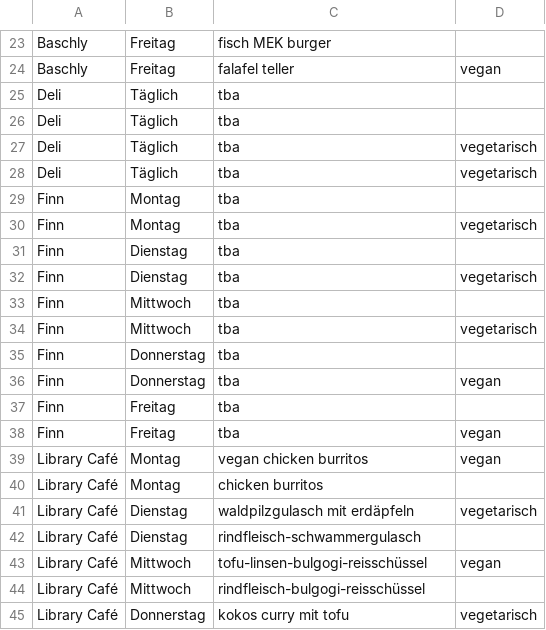
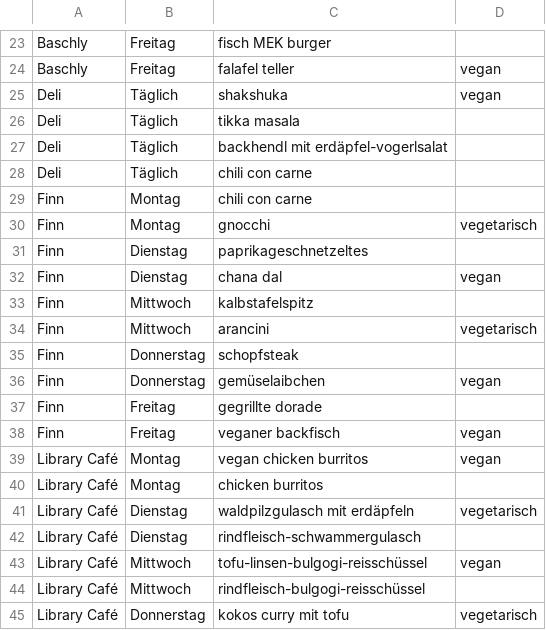
Before and after one commit to ClaraHimmelbauer/mittagsmenue_wu, a CSV file: data/menues.csv, drawn as a sheet; only a part is shown, gaps mark what is left out.

Commit message:
commit with deli und finn

```diff
--- a/data/menues.csv
+++ b/data/menues.csv
@@ -24,16 +24,16 @@ Baschly;Freitag;fisch MEK burger;
 Baschly;Freitag;falafel teller;vegan
-Deli;Täglich;tba;
-Deli;Täglich;tba;
-Deli;Täglich;tba;vegetarisch
-Deli;Täglich;tba;vegetarisch
-Finn;Montag;tba;
-Finn;Montag;tba;vegetarisch
-Finn;Dienstag;tba;
-Finn;Dienstag;tba;vegetarisch
-Finn;Mittwoch;tba;
-Finn;Mittwoch;tba;vegetarisch
-Finn;Donnerstag;tba;
-Finn;Donnerstag;tba;vegan
-Finn;Freitag;tba;
-Finn;Freitag;tba;vegan
+Deli;Täglich;shakshuka;vegan
+Deli;Täglich;tikka masala;
+Deli;Täglich;backhendl mit erdäpfel-vogerlsalat;
+Deli;Täglich;chili con carne;
+Finn;Montag;chili con carne;
+Finn;Montag;gnocchi;vegetarisch
+Finn;Dienstag;paprikageschnetzeltes;
+Finn;Dienstag;chana dal;vegan
+Finn;Mittwoch;kalbstafelspitz;
+Finn;Mittwoch;arancini;vegetarisch
+Finn;Donnerstag;schopfsteak;
+Finn;Donnerstag;gemüselaibchen;vegan
+Finn;Freitag;gegrillte dorade;
+Finn;Freitag;veganer backfisch;vegan
 Library Café;Montag;vegan chicken burritos;vegan
```
